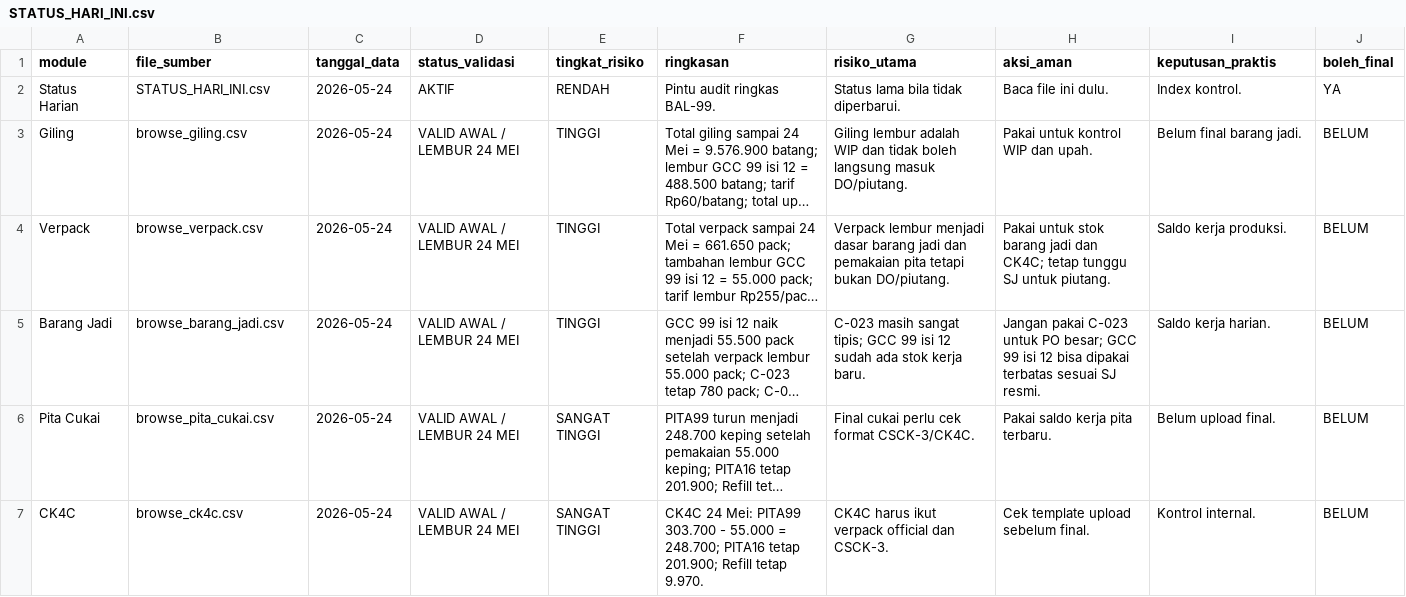
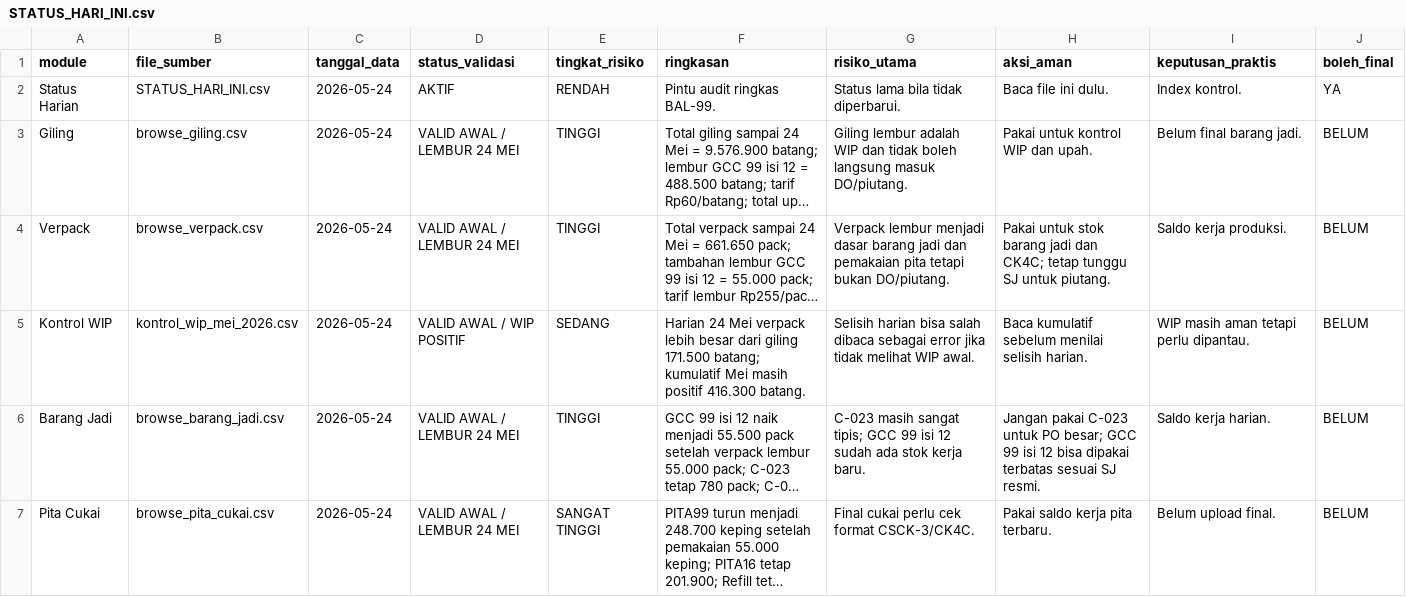
Before and after one commit to cengkehsigaret99-del/BAL-99-Work-Assistant-Cockpit, a CSV file: STATUS_HARI_INI.csv, drawn as a sheet; only a part is shown; the shorter side is filled out with more unchanged rows; long unchanged cells end in …; the diff names each change by its address in the sheet, - before the commit and + after, or states it on an @@ line.

Commit message:
Tambah status kontrol WIP Mei 2026

```diff
--- a/STATUS_HARI_INI.csv
+++ b/STATUS_HARI_INI.csv
+row 5: Kontrol WIP | kontrol_wip_mei_2026.csv | 2026-05-24 | VALID AWAL / WIP POSITIF | SEDANG | Harian 24 Mei verpack lebih besar dari giling 171.500 batang; kumulatif Mei masih positif 416.300 batang. | Selisih harian bisa salah dibaca sebagai error jika tidak melihat WIP awal. | Baca kumulatif sebelum menilai selisih harian. | WIP masih aman tetapi perlu dipantau. | BELUM
```
